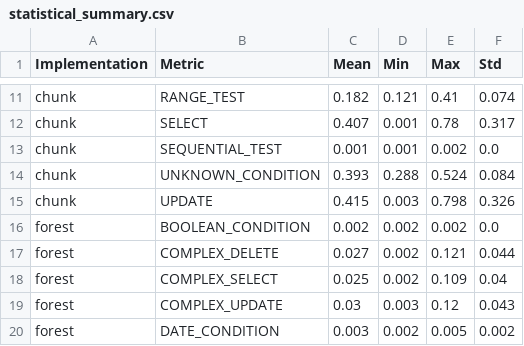
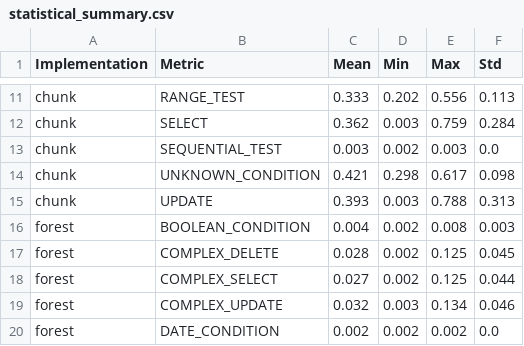
Before and after one commit to jeremainecheong/CS201-In-Memory-DB-Project, a CSV file: evaluation_results/statistical_summary.csv, drawn as a sheet; only a part is shown, gaps mark what is left out; removed rows and columns are numbered as before the commit, all else as after; the diff covers the shown part only; the diff names each change by its address in the sheet, - before the commit and + after, or states it on an @@ line.

```diff
--- a/evaluation_results/statistical_summary.csv
+++ b/evaluation_results/statistical_summary.csv
-C11 (Mean): 0.182
+C11 (Mean): 0.333
-D11 (Min): 0.121
+D11 (Min): 0.202
-E11 (Max): 0.41
+E11 (Max): 0.556
-F11 (Std): 0.074
+F11 (Std): 0.113
-C12 (Mean): 0.407
+C12 (Mean): 0.362
-D12 (Min): 0.001
+D12 (Min): 0.003
-E12 (Max): 0.78
+E12 (Max): 0.759
-F12 (Std): 0.317
+F12 (Std): 0.284
-C13 (Mean): 0.001
+C13 (Mean): 0.003
-D13 (Min): 0.001
+D13 (Min): 0.002
-E13 (Max): 0.002
+E13 (Max): 0.003
-C14 (Mean): 0.393
+C14 (Mean): 0.421
-D14 (Min): 0.288
+D14 (Min): 0.298
-E14 (Max): 0.524
+E14 (Max): 0.617
-F14 (Std): 0.084
+F14 (Std): 0.098
-C15 (Mean): 0.415
+C15 (Mean): 0.393
-E15 (Max): 0.798
+E15 (Max): 0.788
-F15 (Std): 0.326
+F15 (Std): 0.313
-C16 (Mean): 0.002
+C16 (Mean): 0.004
-E16 (Max): 0.002
+E16 (Max): 0.008
-F16 (Std): 0.0
+F16 (Std): 0.003
+row 17: forest | COMPLEX_DELETE | 0.028 | 0.002 | 0.125 | 0.045
-B18 (Metric): COMPLEX_DELETE
+B18 (Metric): COMPLEX_SELECT
-E18 (Max): 0.121
+E18 (Max): 0.125
-row 18: forest | COMPLEX_SELECT | 0.025 | 0.002 | 0.109 | 0.04
-C19 (Mean): 0.03
+C19 (Mean): 0.032
-E19 (Max): 0.12
+E19 (Max): 0.134
-F19 (Std): 0.043
+F19 (Std): 0.046
-C20 (Mean): 0.003
+C20 (Mean): 0.002
-E20 (Max): 0.005
+E20 (Max): 0.002
-F20 (Std): 0.002
+F20 (Std): 0.0
```
Also changed, not shown: 105 edited cells elsewhere in this file, 9 other files.
